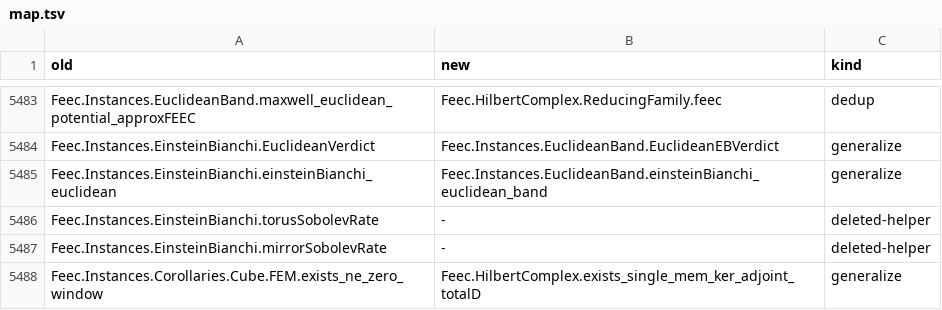
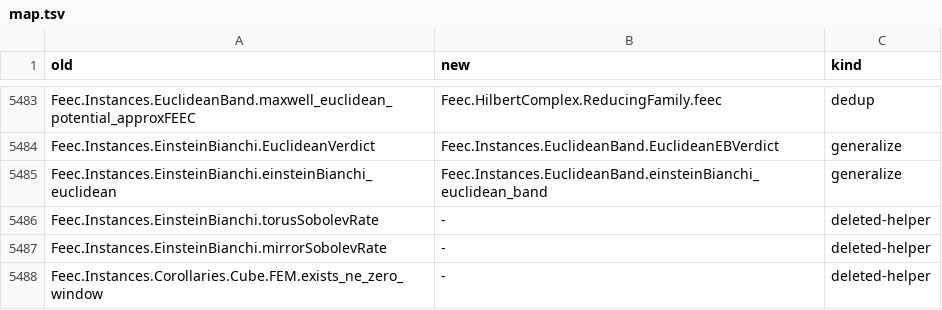
Before and after one commit to vincentqb/feec, a TSV file: docs/migration/map.tsv, drawn as a sheet; only a part is shown, gaps mark what is left out.

Commit message:
Slip Stokes review fixes: the cube velocity u ∈ HΛ¹ ∩ (𝔷¹)ᗮ (exists_mem_orthogonal_cycles_inf_domain in Hodge, replacing exists_single_mem_ker_adjoint_totalD); module docstring says residuals tend to 0; n = 1 and D(Δ) scope stated; Stokes locators ([GiraultRaviart1986], Ch. I; [Arnold2018], Ch. 4, Ch. 6); exists_ne_zero_window mapped as deleted-helper; constForm_ne_zero from toL2F_ne_zero

```diff
--- a/docs/migration/map.tsv
+++ b/docs/migration/map.tsv
@@ -5487,2 +5487,2 @@ Feec.Instances.EinsteinBianchi.torusSobolevRate	-	deleted-helper
 Feec.Instances.EinsteinBianchi.mirrorSobolevRate	-	deleted-helper
-Feec.Instances.Corollaries.Cube.FEM.exists_ne_zero_window	Feec.HilbertComplex.exists_single_mem_ker_adjoint_totalD	generalize
+Feec.Instances.Corollaries.Cube.FEM.exists_ne_zero_window	-	deleted-helper
```
Also changed, not shown: 5 other files.
